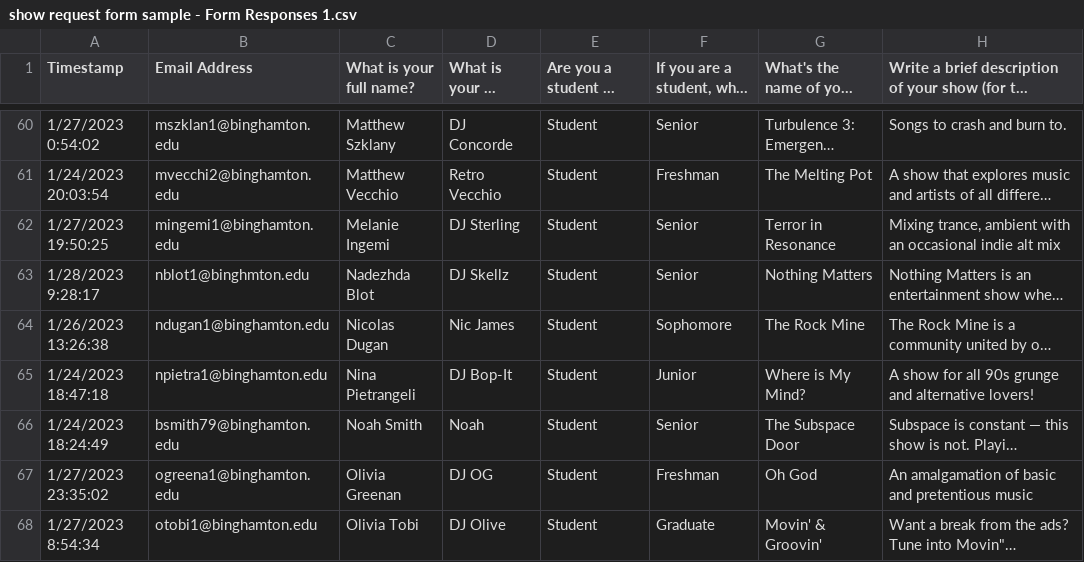
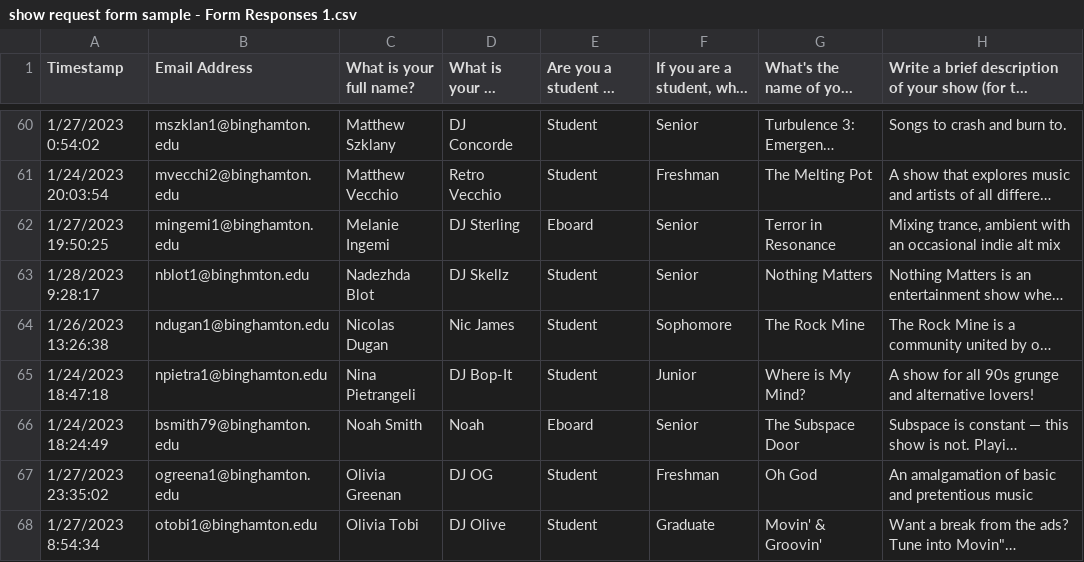
Before and after one commit to Mszklany1029/hackathon2023, a CSV file: data/show request form sample - Form Responses 1.csv, drawn as a sheet; only a part is shown, gaps mark what is left out; long unchanged cells end in …; the diff covers the shown part only; the diff names each change by its address in the sheet, - before the commit and + after, or states it on an @@ line.

```diff
--- a/data/show request form sample - Form Responses 1.csv
+++ b/data/show request form sample - Form Responses 1.csv
-E62: Student
+E62: Eboard
-E66: Student
+E66: Eboard
```
Also changed, not shown: 8 edited cells elsewhere in this file.
